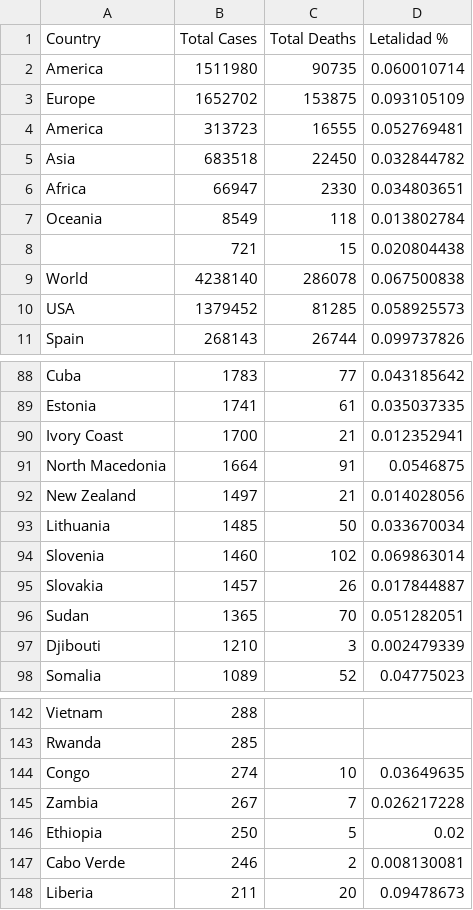
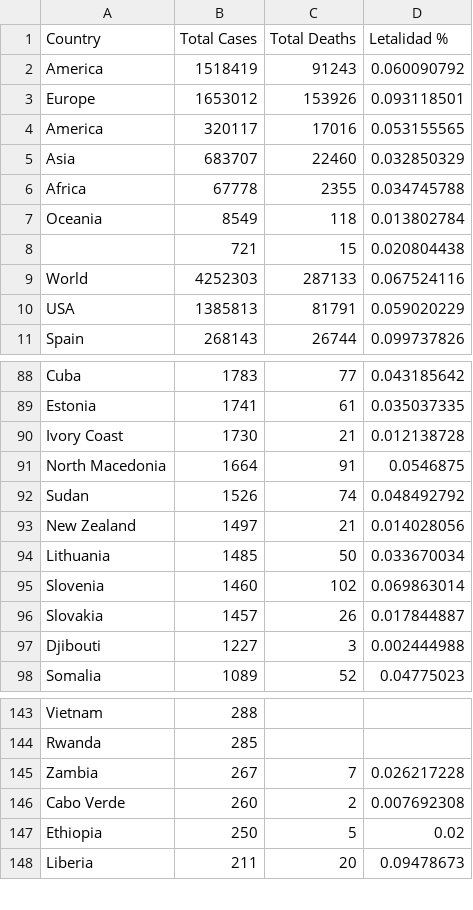
Before and after one commit to juanjmtzs/BI-COVID19, a CSV file: LETALIDAD_LOAD.csv, drawn as a sheet; only a part is shown, gaps mark what is left out; the diff covers the shown part only.

```diff
--- a/LETALIDAD_LOAD.csv
+++ b/LETALIDAD_LOAD.csv
@@ -1,11 +1,11 @@
 Country,Total Cases,Total Deaths,Letalidad %
-America,1511980,90735,0.060010714
-Europe,1652702,153875,0.093105109
-America,313723,16555,0.052769481
-Asia,683518,22450,0.032844782
-Africa,66947,2330,0.034803651
+America,1518419,91243,0.060090792
+Europe,1653012,153926,0.093118501
+America,320117,17016,0.053155565
+Asia,683707,22460,0.032850329
+Africa,67778,2355,0.034745788
 Oceania,8549,118,0.013802784
 ,721,15,0.020804438
-World,4238140,286078,0.067500838
-USA,1379452,81285,0.058925573
+World,4252303,287133,0.067524116
+USA,1385813,81791,0.059020229
 Spain,268143,26744,0.099737826
@@ -89,4 +89,5 @@ Cuba,1783,77,0.043185642
 Estonia,1741,61,0.035037335
-Ivory Coast,1700,21,0.012352941
+Ivory Coast,1730,21,0.012138728
 North Macedonia,1664,91,0.0546875
+Sudan,1526,74,0.048492792
 New Zealand,1497,21,0.014028056
@@ -95,4 +96,3 @@ Slovenia,1460,102,0.069863014
 Slovakia,1457,26,0.017844887
-Sudan,1365,70,0.051282051
-Djibouti,1210,3,0.002479339
+Djibouti,1227,3,0.002444988
 Somalia,1089,52,0.04775023
@@ -143,6 +144,5 @@ Vietnam,288,,
 Rwanda,285,,
-Congo,274,10,0.03649635
 Zambia,267,7,0.026217228
+Cabo Verde,260,2,0.007692308
 Ethiopia,250,5,0.02
-Cabo Verde,246,2,0.008130081
 Liberia,211,20,0.09478673
```
Also changed, not shown: 16 added rows, 15 removed rows and 40 edited cells elsewhere in this file, LastDay.csv, TEST_LOAD.csv, 1 other file.
